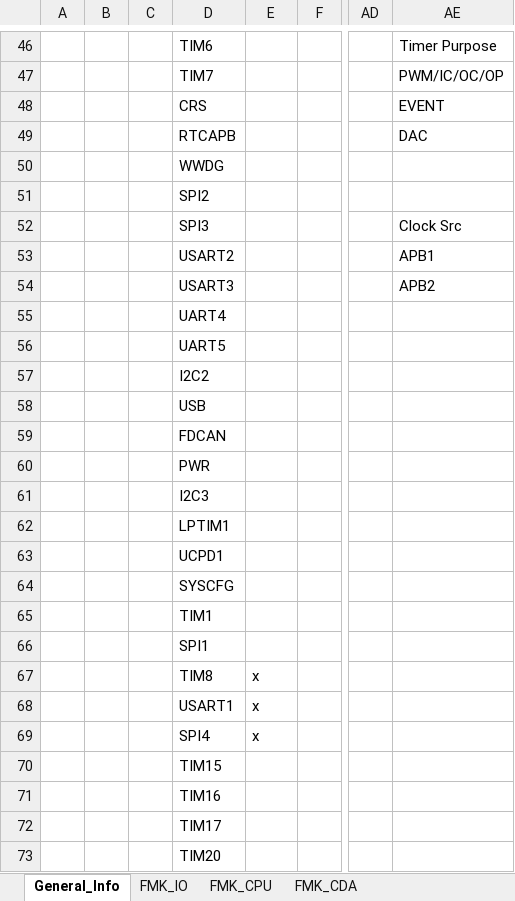
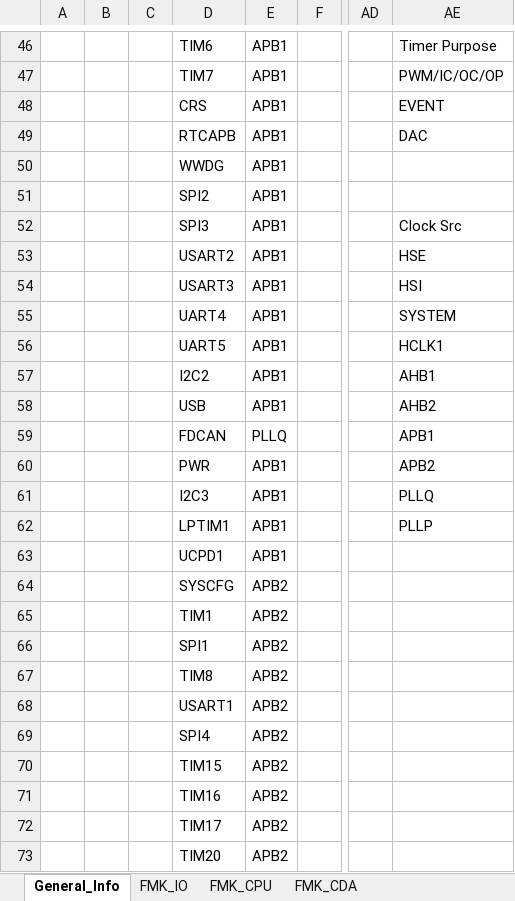
Before and after one commit to mbarbeau0545/PickersRobotPOC, an Excel workbook: Doc/ConfigPrj/ExcelCfg/STM32G474RE/STM32G474RE_HwCfg.xlsx, sheet General_Info, drawn as a sheet; only a part is shown, gaps mark what is left out; values as stored, in another font and other column widths than the file's, no borders; table styles not drawn; the diff covers the shown part only; the diff names each change by its address in the sheet, - before the commit and + after, or states it on an @@ line.

```diff
--- a/Doc/ConfigPrj/ExcelCfg/STM32G474RE/STM32G474RE_HwCfg.xlsx (sheet General_Info)
+++ b/Doc/ConfigPrj/ExcelCfg/STM32G474RE/STM32G474RE_HwCfg.xlsx (sheet General_Info)
-E46:E58: (empty)
+E46:E58: APB1
-AE53: APB1
+AE53: HSE
-AE54: APB2
+AE54: HSI
-AE55: (empty)
+AE55: SYSTEM
-AE56: (empty)
+AE56: HCLK1
-AE57: (empty)
+AE57: AHB1
-AE58: (empty)
+AE58: AHB2
-E59: (empty)
+E59: PLLQ
-AE59: (empty)
+AE59: APB1
-E60:E63: (empty)
+E60:E63: APB1
-AE60: (empty)
+AE60: APB2
-AE61: (empty)
+AE61: PLLQ
-AE62: (empty)
+AE62: PLLP
-E64:E66: (empty)
+E64:E66: APB2
-E67:E69: x
+E67:E69: APB2
-E70:E73: (empty)
+E70:E73: APB2
```
Also changed, not shown: 31 edited cells elsewhere in this sheet, 11 other files.
